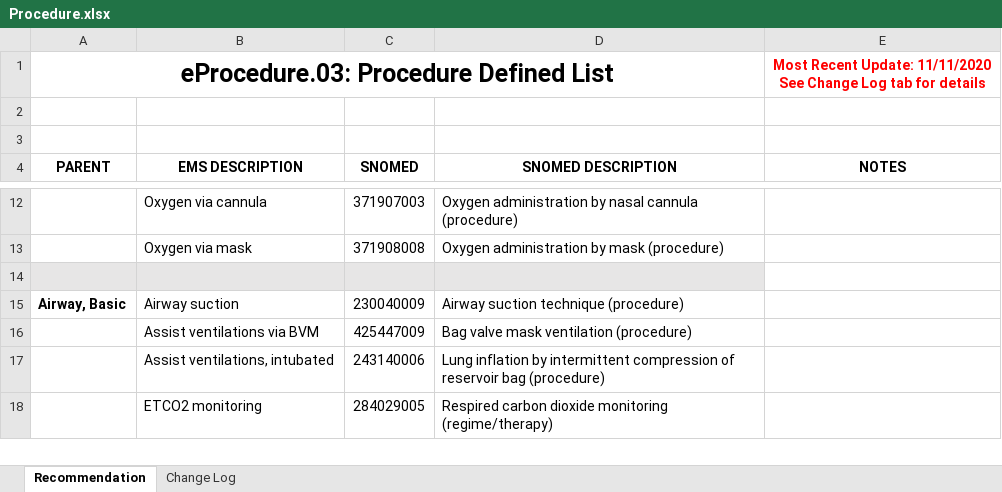
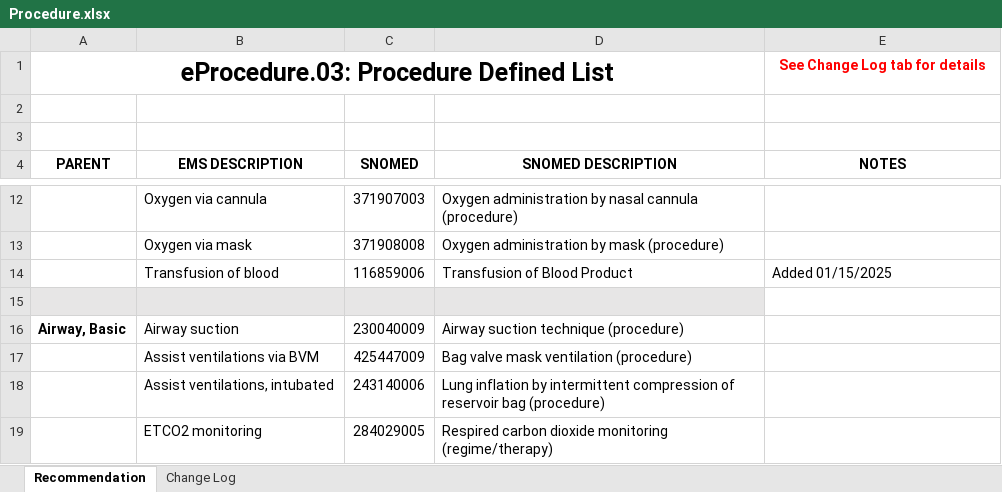
Before and after one commit to peakresponse/nemsis_public, an Excel workbook: DefinedLists/Procedure/Procedure.xlsx, sheet Recommendation, drawn as a sheet; only a part is shown, gaps mark what is left out; values as stored, in another font and other column widths than the file's, no borders; conditional formats not drawn; ↵ is a line break in a cell; the diff names each change by its address in the sheet, - before the commit and + after, or states it on an @@ line.

Commit message:
Updated v3.5.1 Medication and Procedure Defined Lists for blood product administration.

```diff
--- a/DefinedLists/Procedure/Procedure.xlsx (sheet Recommendation)
+++ b/DefinedLists/Procedure/Procedure.xlsx (sheet Recommendation)
-E1 (NOTES): Most Recent Update: 11/11/2020 ↵ See Change…
+E1 (NOTES): See Change…
+row 14:  | Transfusion of blood | 116859006 | Transfusion of Blood Product | Added 01/15/2025
```
Also changed, not shown: sheet Change Log, DefinedLists/Medication/Medication.xlsx, 6 other files.
